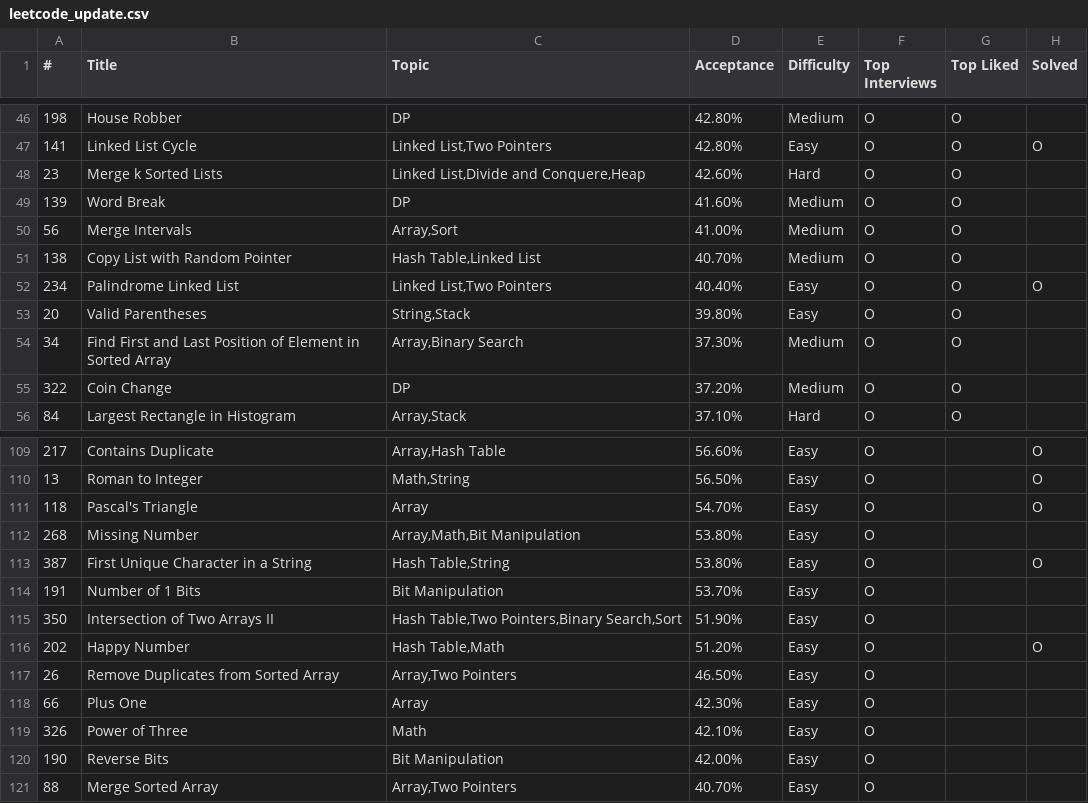
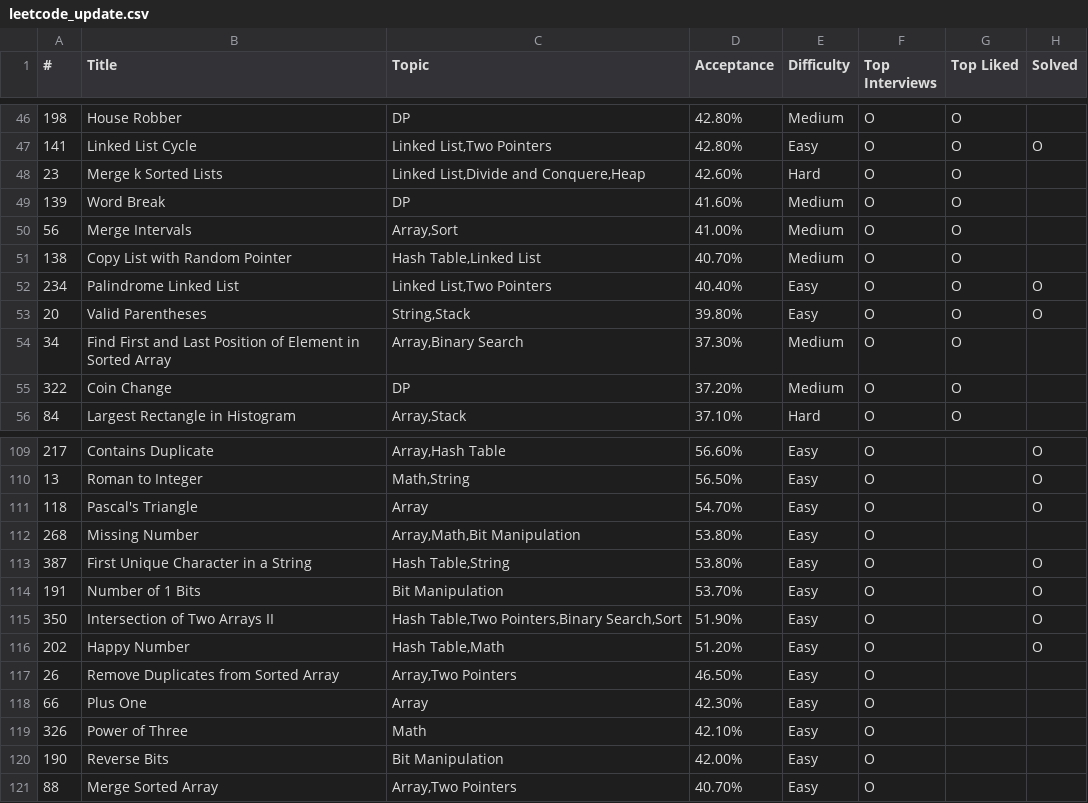
Before and after one commit to yourankim/leetcode-challenge, a CSV file: data/leetcode_update.csv, drawn as a sheet; only a part is shown, gaps mark what is left out.

Commit message:
Solved: 350. Intersection of Two Arrays 2

```diff
--- a/data/leetcode_update.csv
+++ b/data/leetcode_update.csv
@@ -52,3 +52,3 @@
 234,Palindrome Linked List,"Linked List,Two Pointers",40.40%,Easy,O,O,O
-20,Valid Parentheses,"String,Stack",39.80%,Easy,O,O,
+20,Valid Parentheses,"String,Stack",39.80%,Easy,O,O,O
 34,Find First and Last Position of Element in Sorted Array,"Array,Binary Search",37.30%,Medium,O,O,
@@ -113,4 +113,4 @@
 387,First Unique Character in a String,"Hash Table,String",53.80%,Easy,O,,O
-191,Number of 1 Bits,Bit Manipulation,53.70%,Easy,O,,
-350,Intersection of Two Arrays II,"Hash Table,Two Pointers,Binary Search,Sort",51.90%,Easy,O,,
+191,Number of 1 Bits,Bit Manipulation,53.70%,Easy,O,,O
+350,Intersection of Two Arrays II,"Hash Table,Two Pointers,Binary Search,Sort",51.90%,Easy,O,,O
 202,Happy Number,"Hash Table,Math",51.20%,Easy,O,,O
```
Also changed, not shown: 1 other file.
